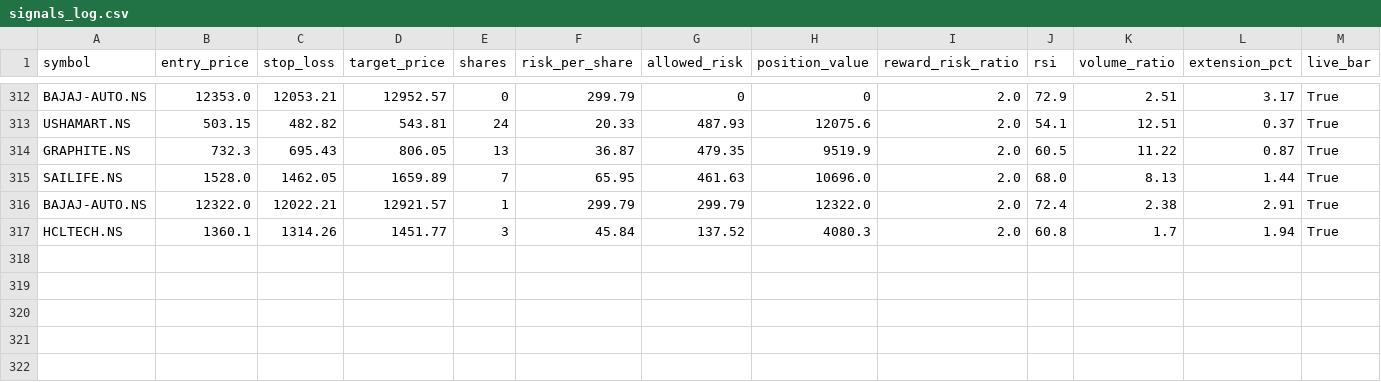
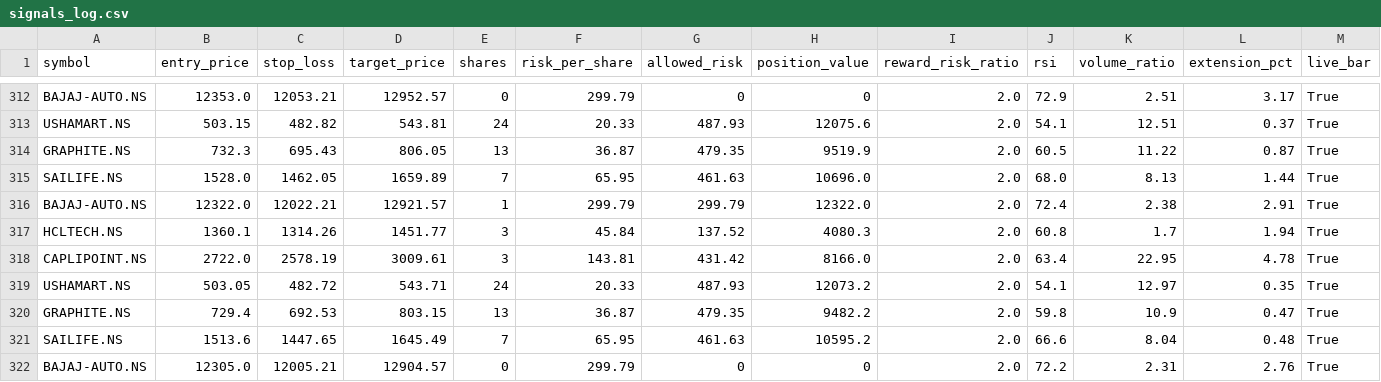
Before and after one commit to eeshanshukla12-star/nse_screener_1_.py, a CSV file: signals_log.csv, drawn as a sheet; only a part is shown, gaps mark what is left out; rows hold the shown columns only; the diff names each change by its address in the sheet, - before the commit and + after, or states it on an @@ line.

Commit message:
Update signal log [skip ci]

```diff
--- a/signals_log.csv
+++ b/signals_log.csv
+row 318: CAPLIPOINT.NS | 2722.0 | 2578.19 | 3009.61 | 3 | 143.81 | 431.42 | 8166.0 | 2.0 | 63.4 | 22.95 | 4.78 | True
+row 319: USHAMART.NS | 503.05 | 482.72 | 543.71 | 24 | 20.33 | 487.93 | 12073.2 | 2.0 | 54.1 | 12.97 | 0.35 | True
+row 320: GRAPHITE.NS | 729.4 | 692.53 | 803.15 | 13 | 36.87 | 479.35 | 9482.2 | 2.0 | 59.8 | 10.9 | 0.47 | True
+row 321: SAILIFE.NS | 1513.6 | 1447.65 | 1645.49 | 7 | 65.95 | 461.63 | 10595.2 | 2.0 | 66.6 | 8.04 | 0.48 | True
+row 322: BAJAJ-AUTO.NS | 12305.0 | 12005.21 | 12904.57 | 0 | 299.79 | 0 | 0 | 2.0 | 72.2 | 2.31 | 2.76 | True
```
